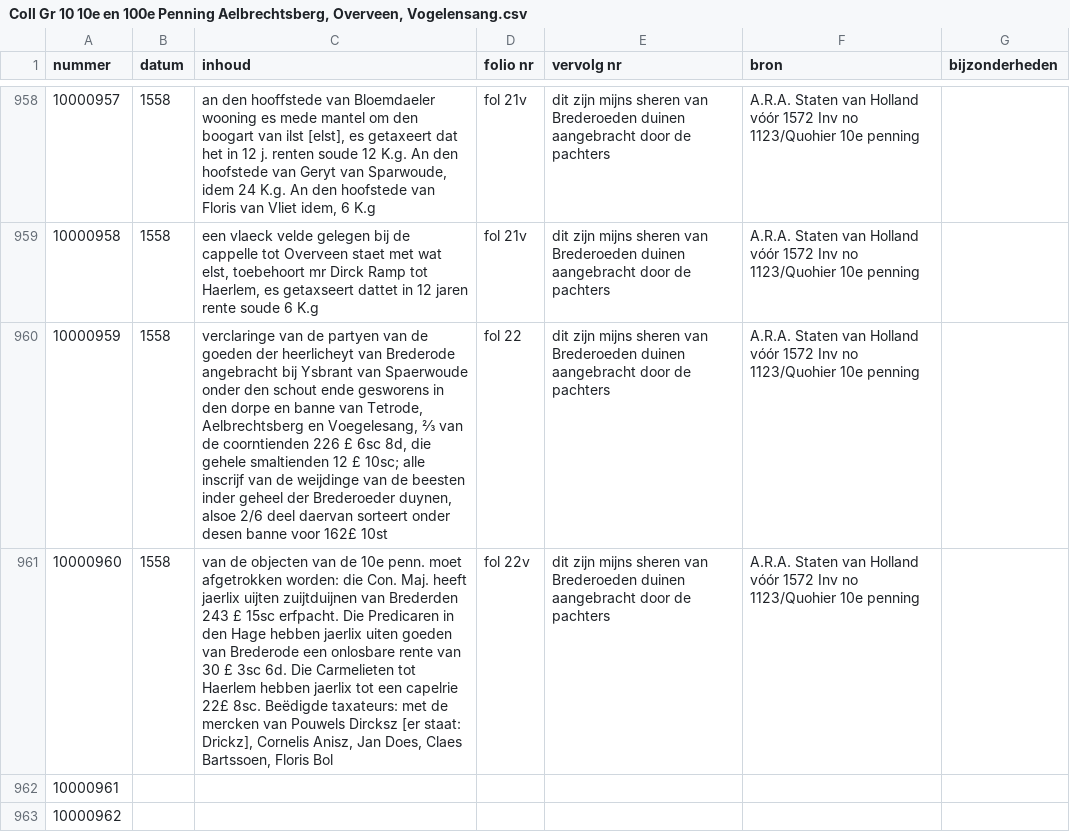
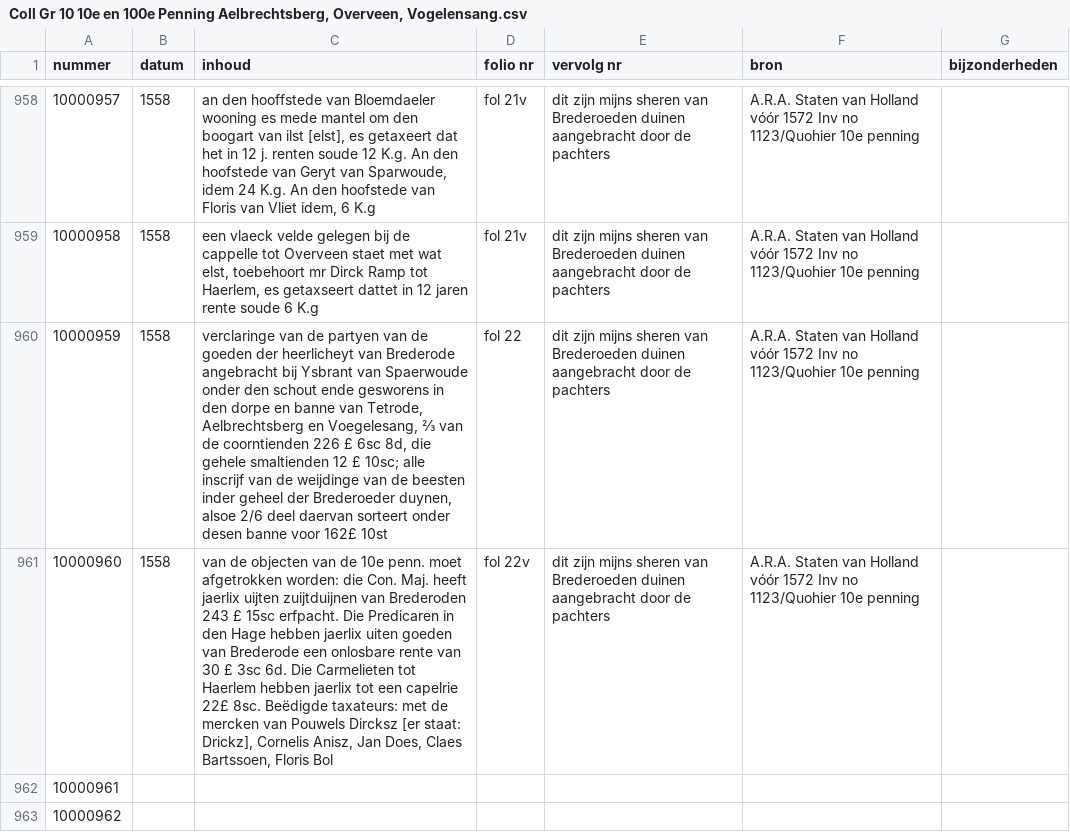
Before and after one commit to collectiegroesbeek/collectiegroesbeek-data, a CSV file: Coll Gr 10 10e en 100e Penning Aelbrechtsberg, Overveen, Vogelensang.csv, drawn as a sheet; only a part is shown, gaps mark what is left out; the diff names each change by its address in the sheet, - before the commit and + after, or states it on an @@ line.

```diff
--- a/Coll Gr 10 10e en 100e Penning Aelbrechtsberg, Overveen, Vogelensang.csv
+++ b/Coll Gr 10 10e en 100e Penning Aelbrechtsberg, Overveen, Vogelensang.csv
-C961 (inhoud): …zuijtduijnen van Brederden 243 £…
+C961 (inhoud): …zuijtduijnen van Brederoden 243 £…
```
Also changed, not shown: Coll Gr 1 N O.csv, Coll Gr 1 R.csv, 4 other files.
